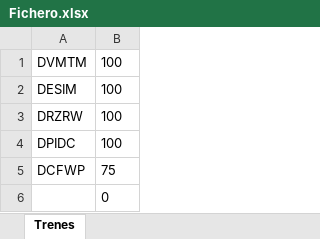
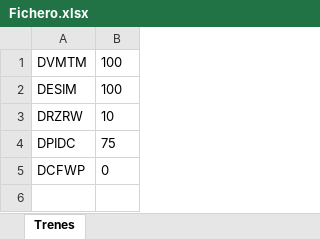
Before and after one commit to ahm22508/Automation_Oferta_And_Anexion_De_Cif_Cases, an Excel workbook: Fichero.xlsx, sheet Trenes, drawn as a sheet; values as stored, in another font and other column widths than the file's, no borders; the diff names each change by its address in the sheet, - before the commit and + after, or states it on an @@ line.

```diff
--- a/Fichero.xlsx (sheet Trenes)
+++ b/Fichero.xlsx (sheet Trenes)
-B3: 100
+B3: 10
-B4: 100
+B4: 75
-B5: 75
+B5: 0
-row 6:  | 0
```
Also changed, not shown: 1 other file.
